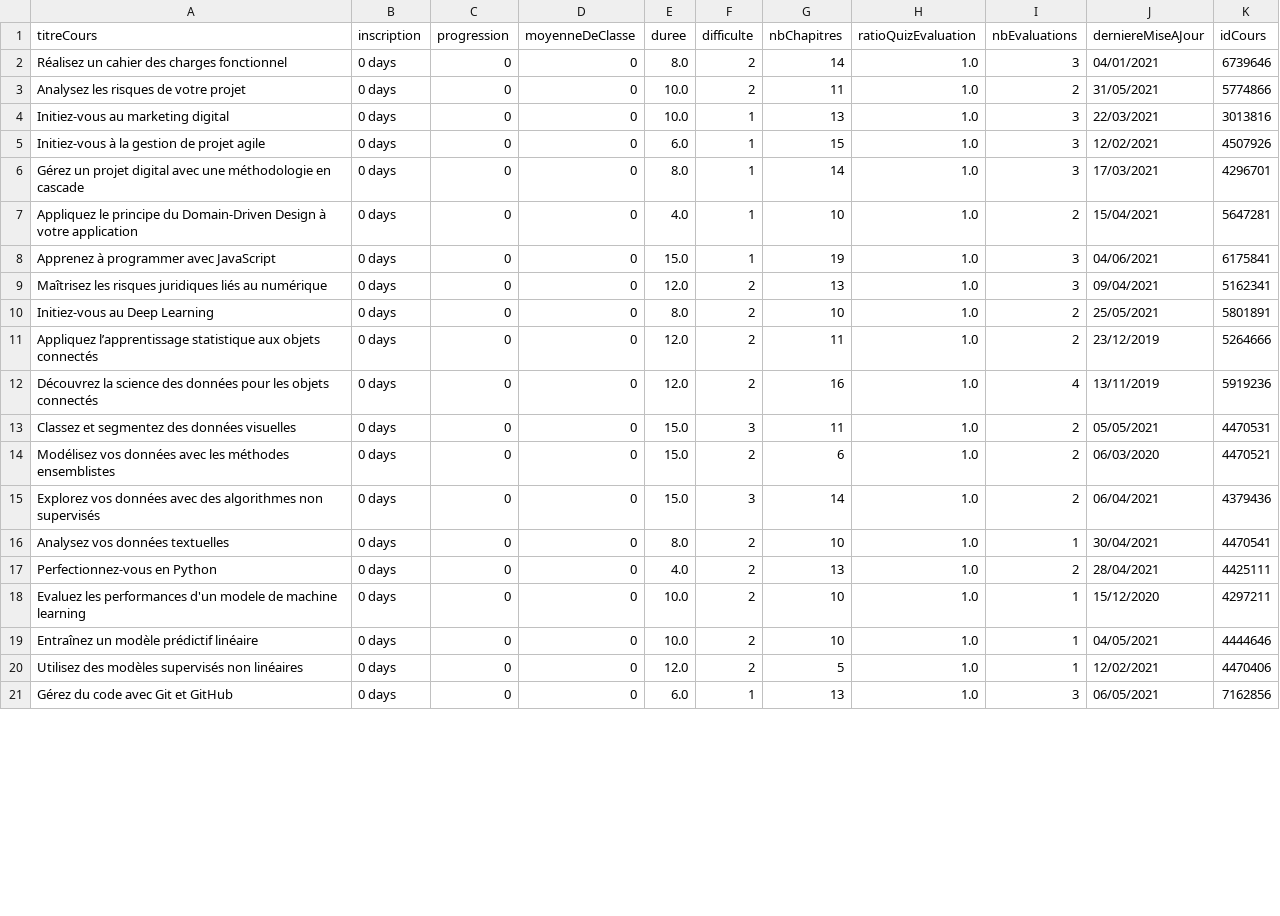
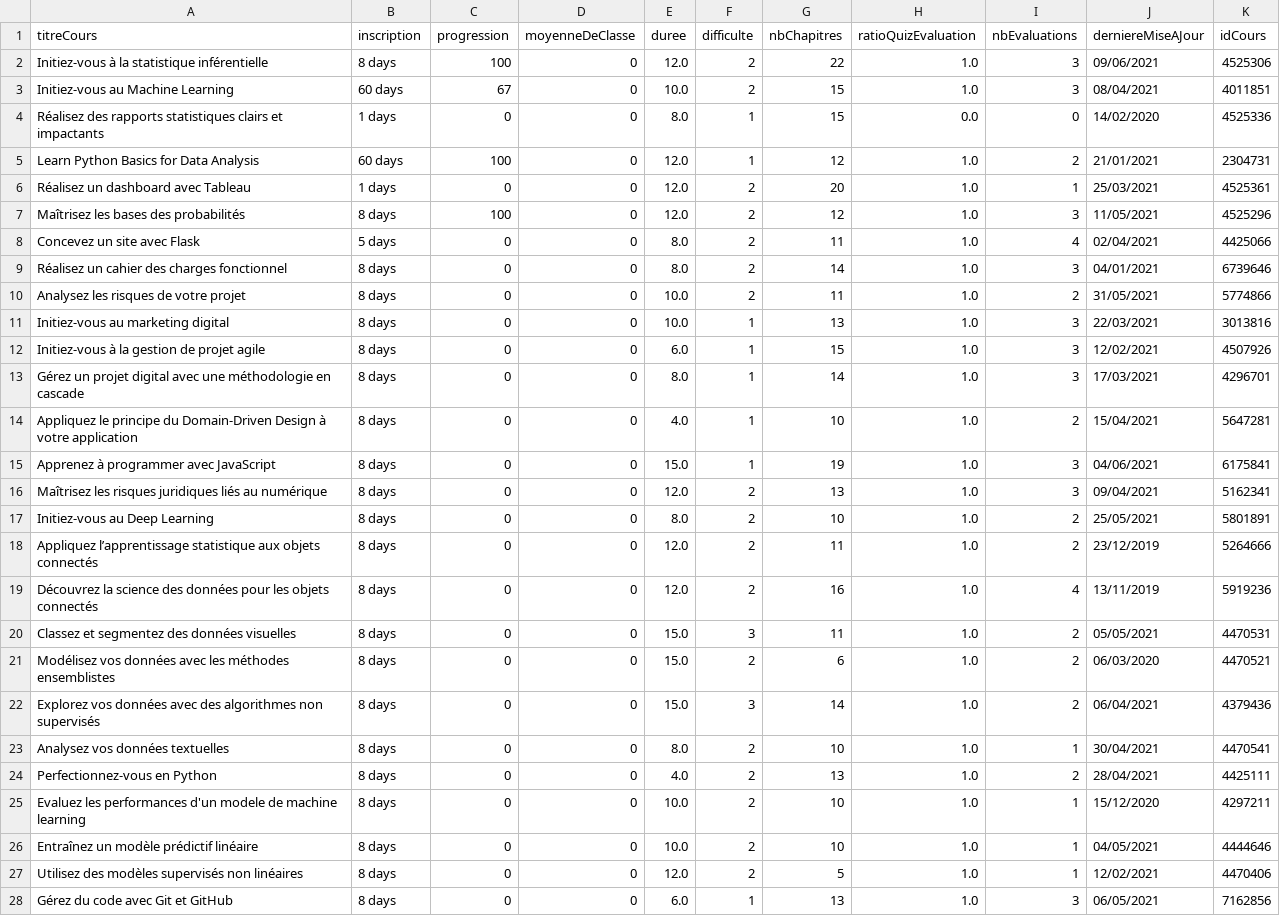
Before and after one commit to TristanV/OCCoursesExplorer, a CSV file: data/my_courses.csv, drawn as a sheet; only a part is shown; the diff covers the shown part only.

```diff
--- a/data/my_courses.csv
+++ b/data/my_courses.csv
@@ -1,21 +1,28 @@
 titreCours,inscription,progression,moyenneDeClasse,duree,difficulte,nbChapitres,ratioQuizEvaluation,nbEvaluations,derniereMiseAJour,idCours
-Réalisez un cahier des charges fonctionnel,0 days,0,0,8.0,2,14,1.0,3,04/01/2021,6739646
-Analysez les risques de votre projet,0 days,0,0,10.0,2,11,1.0,2,31/05/2021,5774866
-Initiez-vous au marketing digital,0 days,0,0,10.0,1,13,1.0,3,22/03/2021,3013816
-Initiez-vous à la gestion de projet agile,0 days,0,0,6.0,1,15,1.0,3,12/02/2021,4507926
-Gérez un projet digital avec une méthodologie en cascade,0 days,0,0,8.0,1,14,1.0,3,17/03/2021,4296701
-Appliquez le principe du Domain-Driven Design à votre application,0 days,0,0,4.0,1,10,1.0,2,15/04/2021,5647281
-Apprenez à programmer avec JavaScript,0 days,0,0,15.0,1,19,1.0,3,04/06/2021,6175841
-Maîtrisez les risques juridiques liés au numérique,0 days,0,0,12.0,2,13,1.0,3,09/04/2021,5162341
-Initiez-vous au Deep Learning,0 days,0,0,8.0,2,10,1.0,2,25/05/2021,5801891
-Appliquez l’apprentissage statistique aux objets connectés,0 days,0,0,12.0,2,11,1.0,2,23/12/2019,5264666
-Découvrez la science des données pour les objets connectés,0 days,0,0,12.0,2,16,1.0,4,13/11/2019,5919236
-Classez et segmentez des données visuelles,0 days,0,0,15.0,3,11,1.0,2,05/05/2021,4470531
-Modélisez vos données avec les méthodes ensemblistes,0 days,0,0,15.0,2,6,1.0,2,06/03/2020,4470521
-Explorez vos données avec des algorithmes non supervisés,0 days,0,0,15.0,3,14,1.0,2,06/04/2021,4379436
-Analysez vos données textuelles,0 days,0,0,8.0,2,10,1.0,1,30/04/2021,4470541
-Perfectionnez-vous en Python,0 days,0,0,4.0,2,13,1.0,2,28/04/2021,4425111
-Evaluez les performances d'un modele de machine learning,0 days,0,0,10.0,2,10,1.0,1,15/12/2020,4297211
-Entraînez un modèle prédictif linéaire,0 days,0,0,10.0,2,10,1.0,1,04/05/2021,4444646
-Utilisez des modèles supervisés non linéaires,0 days,0,0,12.0,2,5,1.0,1,12/02/2021,4470406
-Gérez du code avec Git et GitHub,0 days,0,0,6.0,1,13,1.0,3,06/05/2021,7162856
+Initiez-vous à la statistique inférentielle,8 days,100,0,12.0,2,22,1.0,3,09/06/2021,4525306
+Initiez-vous au Machine Learning,60 days,67,0,10.0,2,15,1.0,3,08/04/2021,4011851
+Réalisez des rapports statistiques clairs et impactants,1 days,0,0,8.0,1,15,0.0,0,14/02/2020,4525336
+Learn Python Basics for Data Analysis,60 days,100,0,12.0,1,12,1.0,2,21/01/2021,2304731
+Réalisez un dashboard avec Tableau,1 days,0,0,12.0,2,20,1.0,1,25/03/2021,4525361
+Maîtrisez les bases des probabilités,8 days,100,0,12.0,2,12,1.0,3,11/05/2021,4525296
+Concevez un site avec Flask,5 days,0,0,8.0,2,11,1.0,4,02/04/2021,4425066
+Réalisez un cahier des charges fonctionnel,8 days,0,0,8.0,2,14,1.0,3,04/01/2021,6739646
+Analysez les risques de votre projet,8 days,0,0,10.0,2,11,1.0,2,31/05/2021,5774866
+Initiez-vous au marketing digital,8 days,0,0,10.0,1,13,1.0,3,22/03/2021,3013816
+Initiez-vous à la gestion de projet agile,8 days,0,0,6.0,1,15,1.0,3,12/02/2021,4507926
+Gérez un projet digital avec une méthodologie en cascade,8 days,0,0,8.0,1,14,1.0,3,17/03/2021,4296701
+Appliquez le principe du Domain-Driven Design à votre application,8 days,0,0,4.0,1,10,1.0,2,15/04/2021,5647281
+Apprenez à programmer avec JavaScript,8 days,0,0,15.0,1,19,1.0,3,04/06/2021,6175841
+Maîtrisez les risques juridiques liés au numérique,8 days,0,0,12.0,2,13,1.0,3,09/04/2021,5162341
+Initiez-vous au Deep Learning,8 days,0,0,8.0,2,10,1.0,2,25/05/2021,5801891
+Appliquez l’apprentissage statistique aux objets connectés,8 days,0,0,12.0,2,11,1.0,2,23/12/2019,5264666
+Découvrez la science des données pour les objets connectés,8 days,0,0,12.0,2,16,1.0,4,13/11/2019,5919236
+Classez et segmentez des données visuelles,8 days,0,0,15.0,3,11,1.0,2,05/05/2021,4470531
+Modélisez vos données avec les méthodes ensemblistes,8 days,0,0,15.0,2,6,1.0,2,06/03/2020,4470521
+Explorez vos données avec des algorithmes non supervisés,8 days,0,0,15.0,3,14,1.0,2,06/04/2021,4379436
+Analysez vos données textuelles,8 days,0,0,8.0,2,10,1.0,1,30/04/2021,4470541
+Perfectionnez-vous en Python,8 days,0,0,4.0,2,13,1.0,2,28/04/2021,4425111
+Evaluez les performances d'un modele de machine learning,8 days,0,0,10.0,2,10,1.0,1,15/12/2020,4297211
+Entraînez un modèle prédictif linéaire,8 days,0,0,10.0,2,10,1.0,1,04/05/2021,4444646
+Utilisez des modèles supervisés non linéaires,8 days,0,0,12.0,2,5,1.0,1,12/02/2021,4470406
+Gérez du code avec Git et GitHub,8 days,0,0,6.0,1,13,1.0,3,06/05/2021,7162856
```
Also changed, not shown: 4 removed rows and 14 edited cells elsewhere in this file, data/my_progress_courses.csv, 12 other files.
